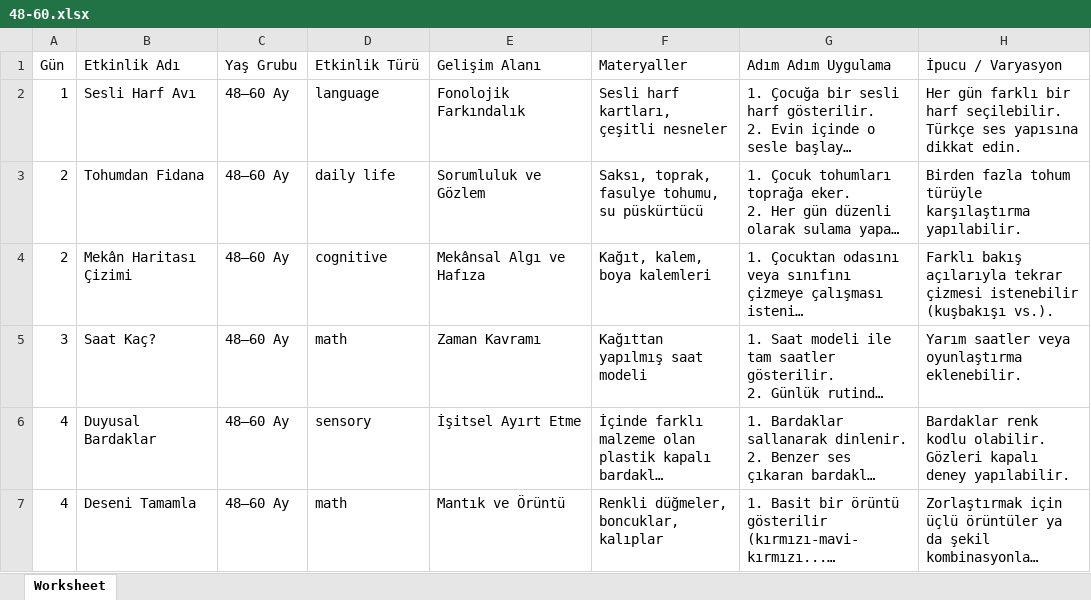
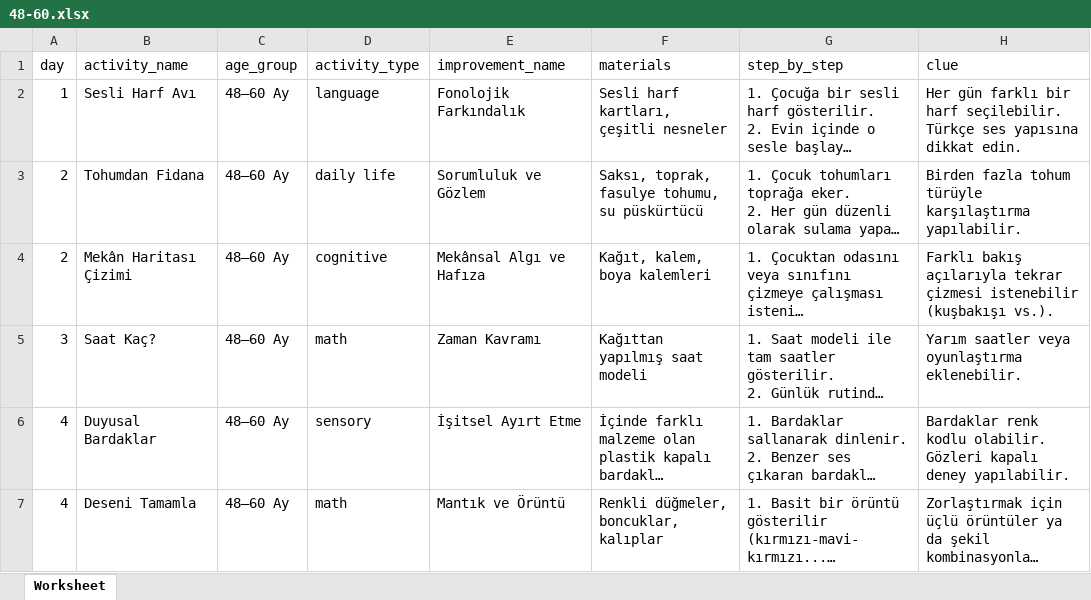
Before and after one commit to mustafayildiz12/play_monti, an Excel workbook: assets/excels/48-60.xlsx, sheet Worksheet, drawn as a sheet; only a part is shown; long unchanged cells end in …; values as stored, in another font and other column widths than the file's, no borders; removed rows and columns are numbered as before the commit, all else as after; the diff names each change by its address in the sheet, - before the commit and + after, or states it on an @@ line.

Commit message:
Changelog: => add monti values

```diff
--- a/assets/excels/48-60.xlsx (sheet Worksheet)
+++ b/assets/excels/48-60.xlsx (sheet Worksheet)
-row 1: Gün | Etkinlik Adı | Yaş Grubu | Etkinlik Türü | Gelişim Alanı | Materyaller | Adım Adım Uygulama | İpucu / Varyasyon
+row 1: day | activity_name | age_group | activity_type | improvement_name | materials | step_by_step | clue
```
Also changed, not shown: assets/excels/18-24.xlsx, assets/excels/24-36.xlsx, 13 other files.
